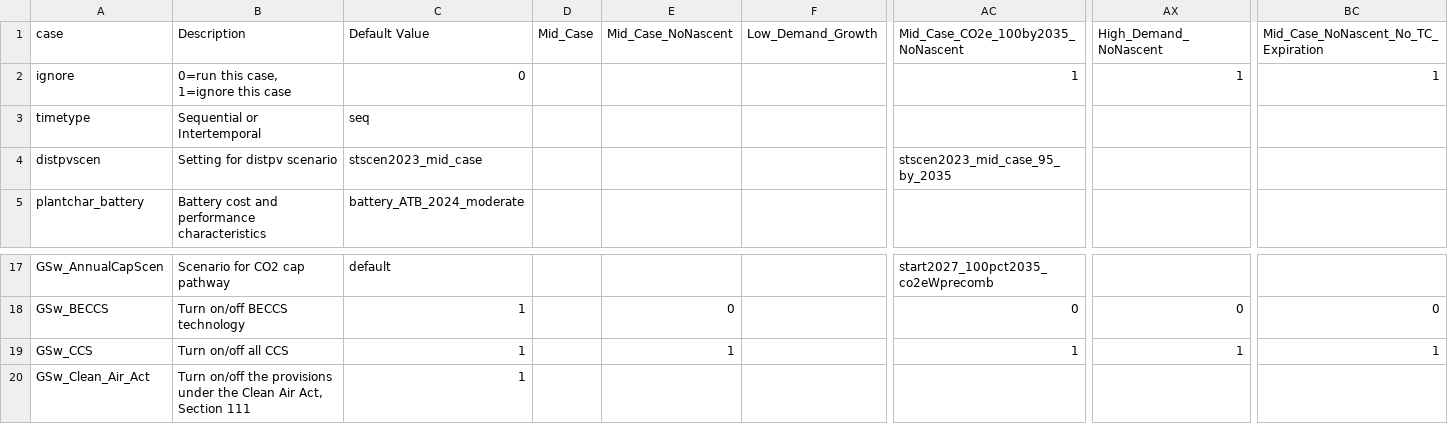
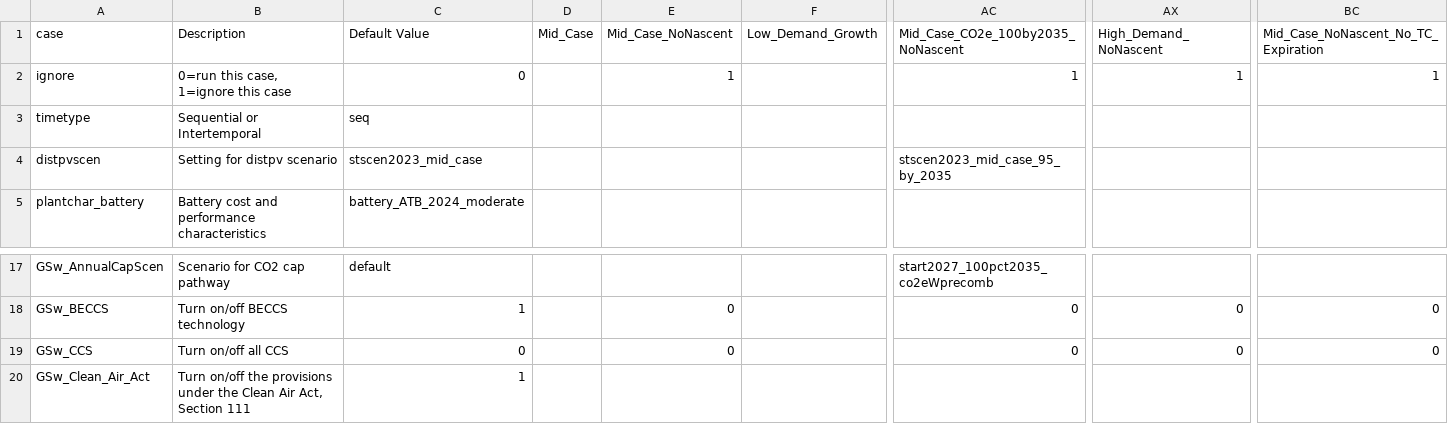
Before and after one commit to jdseng/ReEDS, a CSV file: cases_standardscenarios.csv, drawn as a sheet; only a part is shown, gaps mark what is left out; the diff names each change by its address in the sheet, - before the commit and + after, or states it on an @@ line.

Commit message:
Correct cases_standardscenarios.csv and cases_test.csv switches for National USA_fast run.

```diff
--- a/cases_standardscenarios.csv
+++ b/cases_standardscenarios.csv
-E2 (Mid_Case_NoNascent): (empty)
+E2 (Mid_Case_NoNascent): 1
-C19 (Default Value): 1
+C19 (Default Value): 0
-E19 (Mid_Case_NoNascent): 1
+E19 (Mid_Case_NoNascent): 0
-AC19: 1
+AC19: 0
-AX19 (High_Demand_NoNascent): 1
+AX19 (High_Demand_NoNascent): 0
-BC19: 1
+BC19: 0
```
Also changed, not shown: cases_test.csv.
